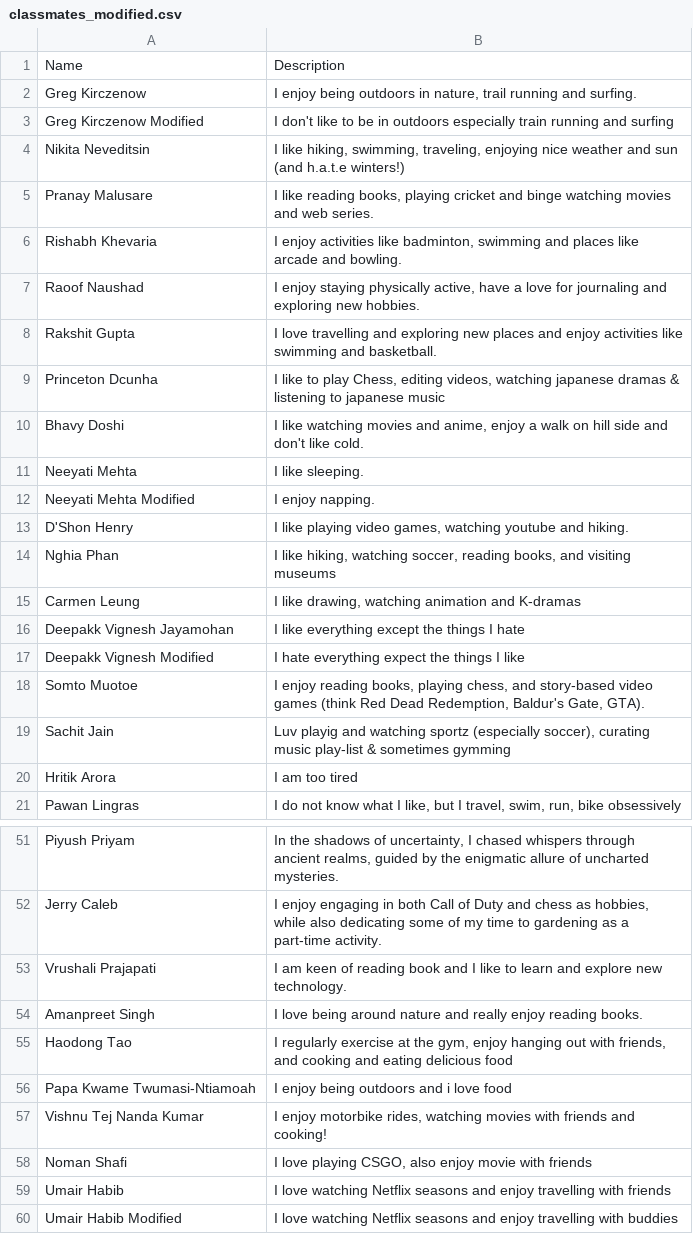
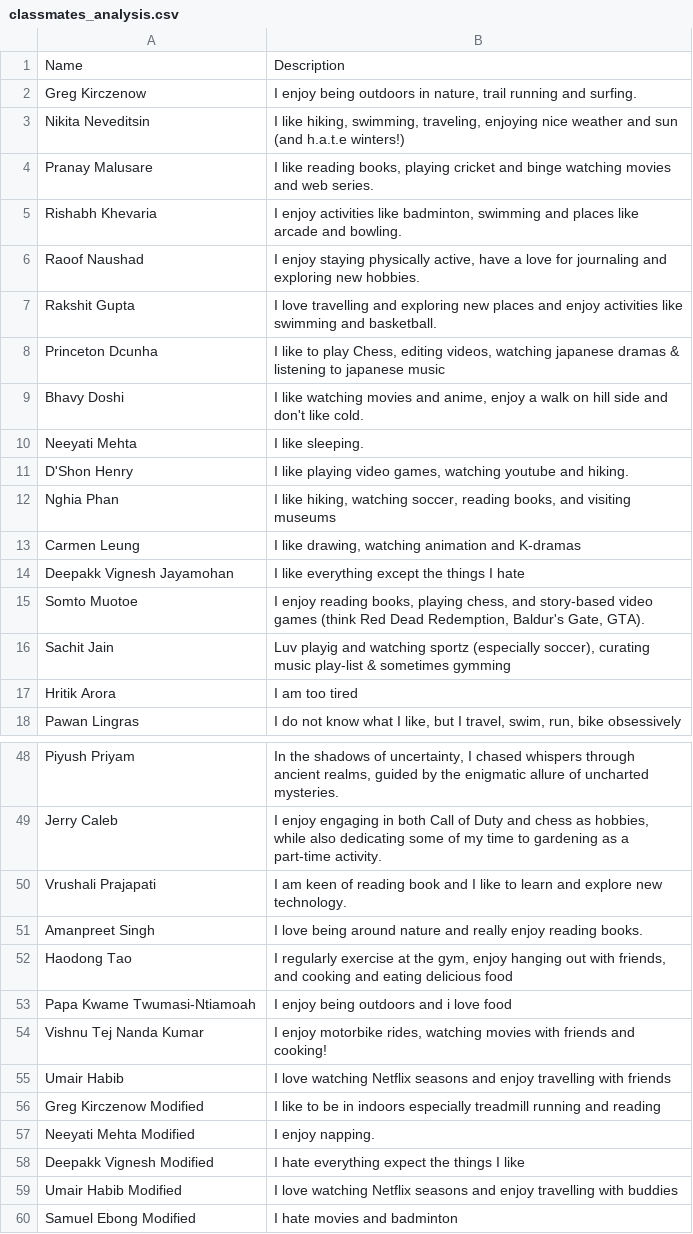
Before and after one commit to raoofnaushad/matcher, a CSV file: data/classmates_analysis.csv (was data/classmates_modified.csv), drawn as a sheet; only a part is shown, gaps mark what is left out.

Commit message:
Data Analysis

```diff
--- a/data/classmates_modified.csv
+++ b/data/classmates_analysis.csv
@@ -2,3 +2,2 @@ Name,Description
 Greg Kirczenow,"I enjoy being outdoors in nature, trail running and surfing."
-Greg Kirczenow Modified,I don't like to be in outdoors especially train running and surfing
 Nikita Neveditsin,"I like hiking, swimming, traveling, enjoying nice weather and sun (and h.a.t.e winters!)"
@@ -11,3 +10,2 @@ Bhavy Doshi,"I like watching movies and anime, enjoy a walk on hill side and don
 Neeyati Mehta,I like sleeping.
-Neeyati Mehta Modified,I enjoy napping.
 D'Shon Henry,"I like playing video games, watching youtube and hiking."
@@ -16,3 +14,2 @@ Carmen Leung,"I like drawing, watching animation and K-dramas"
 Deepakk Vignesh Jayamohan,I like everything except the things I hate
-Deepakk Vignesh Modified,I hate everything expect the things I like
 Somto Muotoe,"I enjoy reading books, playing chess, and story-based video games (think Red Dead Redemption, Baldur's Gate,  GTA)."
@@ -57,4 +54,7 @@ Papa Kwame Twumasi-Ntiamoah,I enjoy being outdoors and i love food
 Vishnu Tej Nanda Kumar,"I enjoy motorbike rides, watching movies with friends and cooking!"
-Noman Shafi,"I love playing CSGO, also enjoy movie with friends"
 Umair Habib,I love watching Netflix seasons and enjoy travelling with friends
+Greg Kirczenow Modified,I like to be in indoors especially treadmill running and reading
+Neeyati Mehta Modified,I enjoy napping.
+Deepakk Vignesh Modified,I hate everything expect the things I like
 Umair Habib Modified,I love watching Netflix seasons and enjoy travelling with buddies
+Samuel Ebong Modified,I hate movies and badminton
```
Also changed, not shown: 8 other files.
